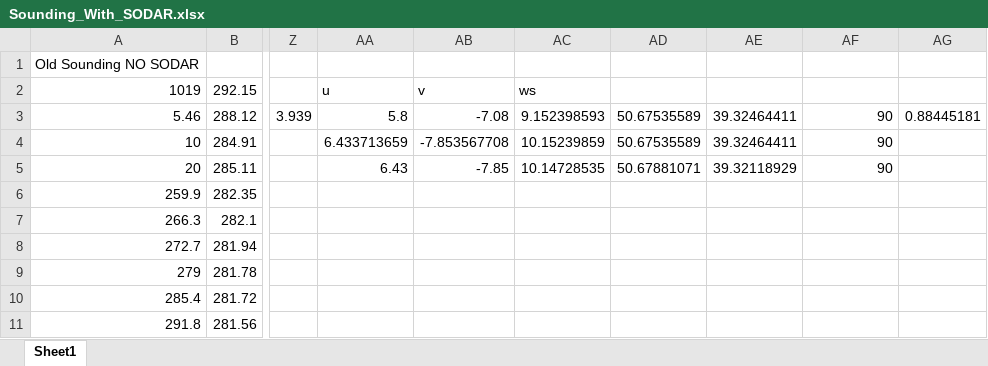
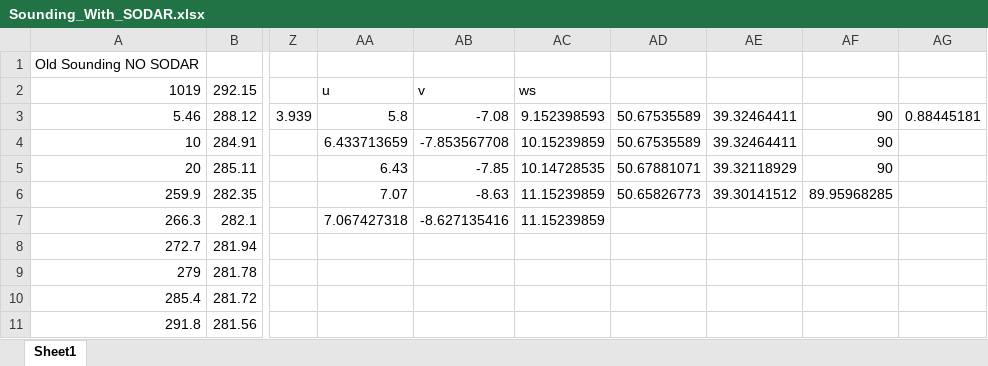
Before and after one commit to Jeremy-Benik/FireFlux_med, an Excel workbook: Excel_Files/Sounding_With_SODAR.xlsx, sheet Sheet1, drawn as a sheet; only a part is shown, gaps mark what is left out; values as stored, in another font and other column widths than the file's, no borders; charts and pictures not drawn; the diff names each change by its address in the sheet, - before the commit and + after, or states it on an @@ line.

Commit message:
Editing sounding

```diff
--- a/Excel_Files/Sounding_With_SODAR.xlsx (sheet Sheet1)
+++ b/Excel_Files/Sounding_With_SODAR.xlsx (sheet Sheet1)
-AA6: (empty)
+AA6: 7.07
-AB6: (empty)
+AB6: -8.63
-AC6:AC7: (empty)
+AC6:AC7: 11.15239859
-AD6: (empty)
+AD6: 50.65826773
-AE6: (empty)
+AE6: 39.30141512
-AF6: (empty)
+AF6: 89.95968285
-AA7: (empty)
+AA7: 7.067427318
-AB7: (empty)
+AB7: -8.627135416
```
Also changed, not shown: 1 other file.
